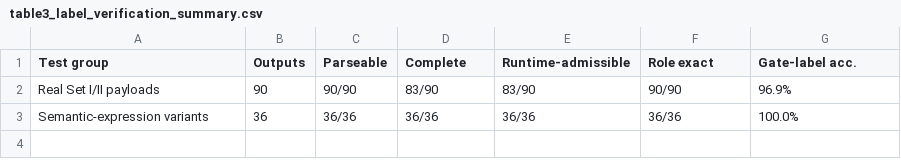
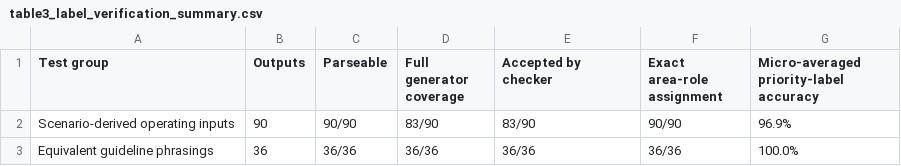
Before and after one commit to a734402468-debug/knowledge-guided-corrective-redispatch-supplement, a CSV file: experiment_data/llm_label_verification_clean/table3_label_verification_summary.csv, drawn as a sheet.

```diff
--- a/experiment_data/llm_label_verification_clean/table3_label_verification_summary.csv
+++ b/experiment_data/llm_label_verification_clean/table3_label_verification_summary.csv
@@ -1,3 +1,3 @@
-Test group,Outputs,Parseable,Complete,Runtime-admissible,Role exact,Gate-label acc.
-Real Set I/II payloads,90,90/90,83/90,83/90,90/90,96.9%
-Semantic-expression variants,36,36/36,36/36,36/36,36/36,100.0%
+Test group,Outputs,Parseable,Full generator coverage,Accepted by checker,Exact area-role assignment,Micro-averaged priority-label accuracy
+Scenario-derived operating inputs,90,90/90,83/90,83/90,90/90,96.9%
+Equivalent guideline phrasings,36,36/36,36/36,36/36,36/36,100.0%
```
Also changed, not shown: revision_analysis/common_subset/common_subset_summary.csv, revision_analysis/parameter_sensitivity/eta_sensitivity_summary.csv.
